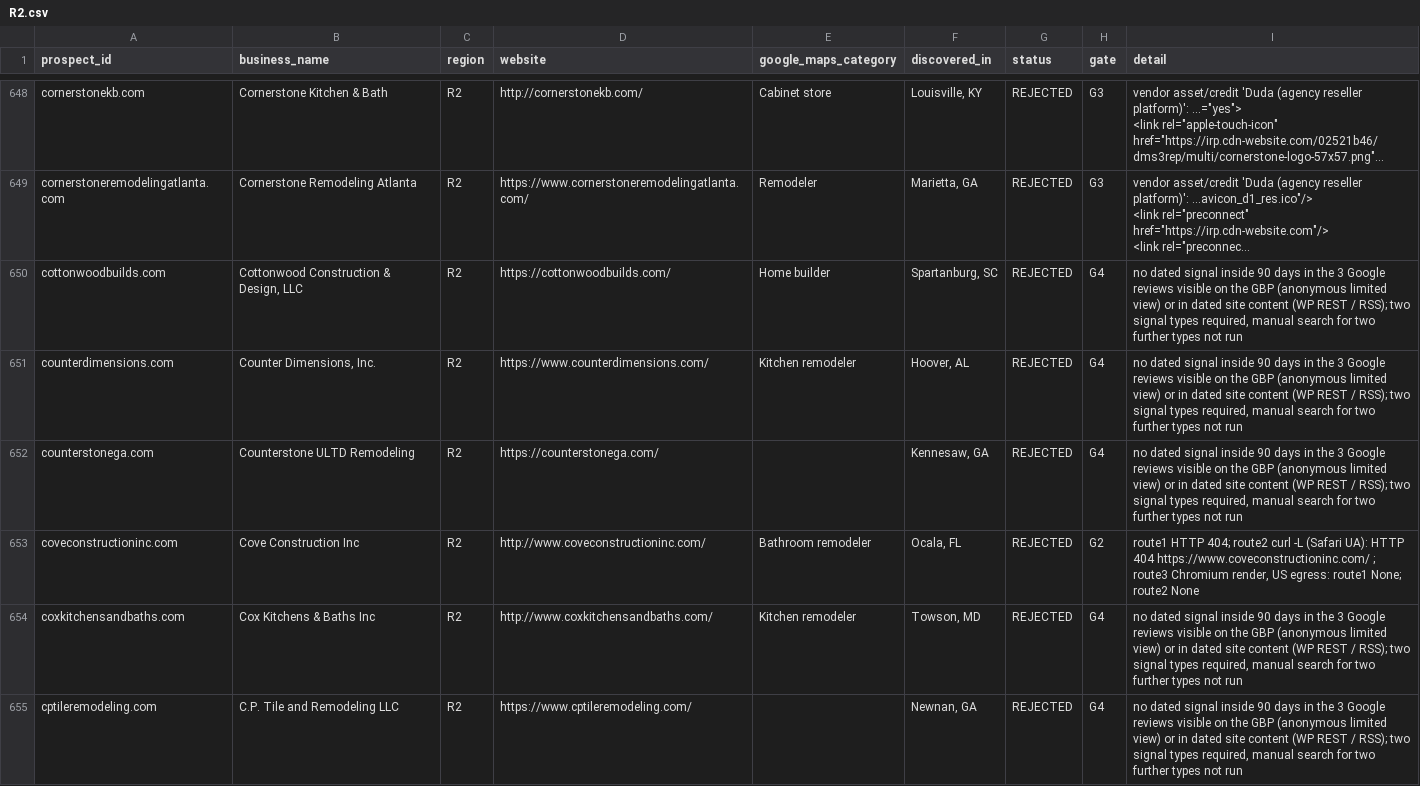
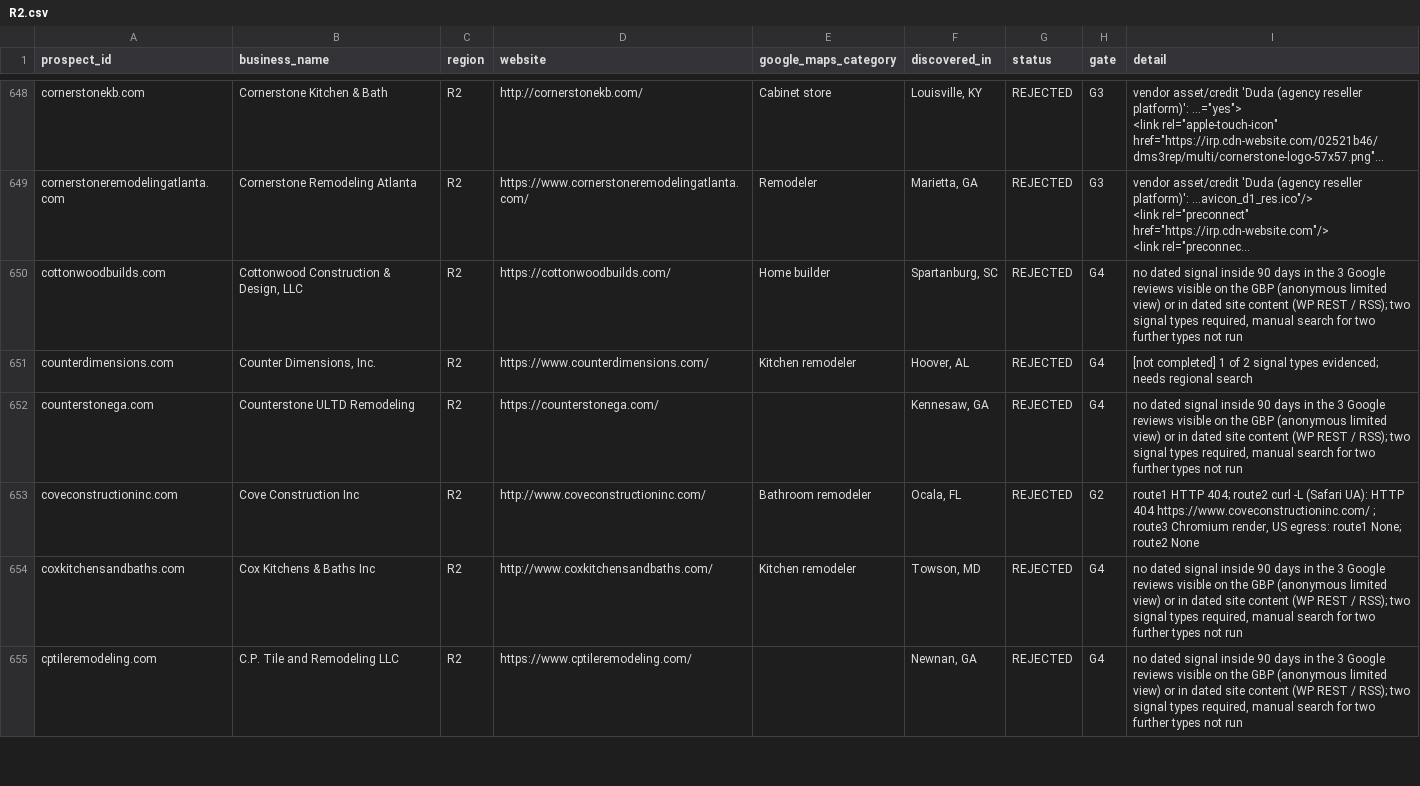
Before and after one commit to thecreativezohaib/100homeimprovementsearch, a CSV file: output/logs/R2.csv, drawn as a sheet; only a part is shown, gaps mark what is left out; long unchanged cells end in …; the diff covers the shown part only; the diff names each change by its address in the sheet, - before the commit and + after, or states it on an @@ line.

```diff
--- a/output/logs/R2.csv
+++ b/output/logs/R2.csv
-I651 (detail): no dated signal inside 90 days in the 3 Google reviews visible on the GBP (anonymous limited view) or in dated site content (WP REST / RSS); two signal types required, manual search for two further types not run
+I651 (detail): [not completed] 1 of 2 signal types evidenced; needs regional search
```
Also changed, not shown: 114 edited cells elsewhere in this file, output/bench-vendor.csv, output/contact-only.csv, 27 other files.
